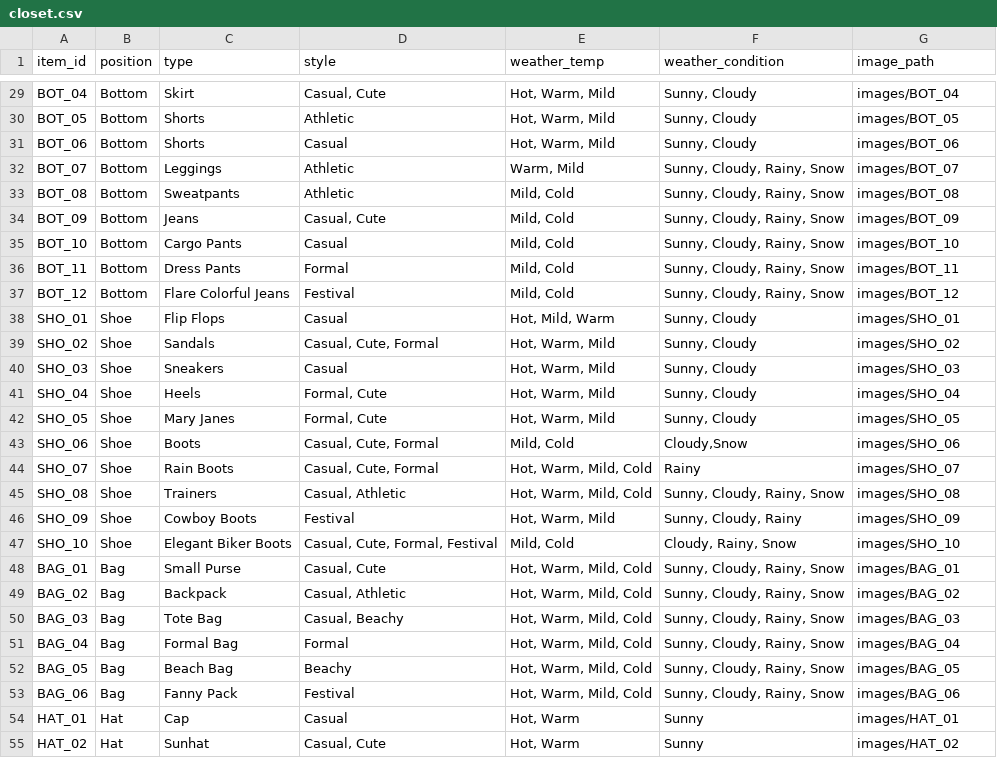
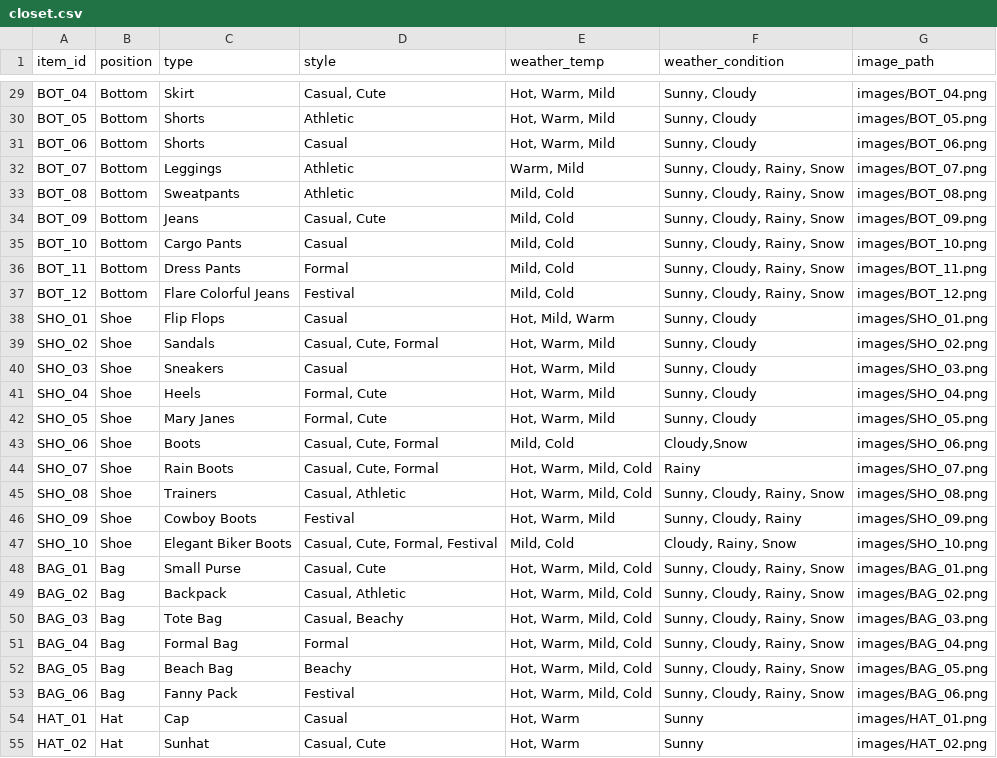
Before and after one commit to zooomie3/Outfit_Generator, a CSV file: data/closet.csv, drawn as a sheet; only a part is shown, gaps mark what is left out; the diff covers the shown part only; the diff names each change by its address in the sheet, - before the commit and + after, or states it on an @@ line.

Commit message:
closet.csv updated with image path again

```diff
--- a/data/closet.csv
+++ b/data/closet.csv
-G29 (image_path): images/BOT_04
+G29 (image_path): images/BOT_04.png
-G30 (image_path): images/BOT_05
+G30 (image_path): images/BOT_05.png
-G31 (image_path): images/BOT_06
+G31 (image_path): images/BOT_06.png
-G32 (image_path): images/BOT_07
+G32 (image_path): images/BOT_07.png
-G33 (image_path): images/BOT_08
+G33 (image_path): images/BOT_08.png
-G34 (image_path): images/BOT_09
+G34 (image_path): images/BOT_09.png
-G35 (image_path): images/BOT_10
+G35 (image_path): images/BOT_10.png
-G36 (image_path): images/BOT_11
+G36 (image_path): images/BOT_11.png
-G37 (image_path): images/BOT_12
+G37 (image_path): images/BOT_12.png
-G38 (image_path): images/SHO_01
+G38 (image_path): images/SHO_01.png
-G39 (image_path): images/SHO_02
+G39 (image_path): images/SHO_02.png
-G40 (image_path): images/SHO_03
+G40 (image_path): images/SHO_03.png
-G41 (image_path): images/SHO_04
+G41 (image_path): images/SHO_04.png
-G42 (image_path): images/SHO_05
+G42 (image_path): images/SHO_05.png
-G43 (image_path): images/SHO_06
+G43 (image_path): images/SHO_06.png
-G44 (image_path): images/SHO_07
+G44 (image_path): images/SHO_07.png
-G45 (image_path): images/SHO_08
+G45 (image_path): images/SHO_08.png
-G46 (image_path): images/SHO_09
+G46 (image_path): images/SHO_09.png
-G47 (image_path): images/SHO_10
+G47 (image_path): images/SHO_10.png
-G48 (image_path): images/BAG_01
+G48 (image_path): images/BAG_01.png
-G49 (image_path): images/BAG_02
+G49 (image_path): images/BAG_02.png
-G50 (image_path): images/BAG_03
+G50 (image_path): images/BAG_03.png
-G51 (image_path): images/BAG_04
+G51 (image_path): images/BAG_04.png
-G52 (image_path): images/BAG_05
+G52 (image_path): images/BAG_05.png
-G53 (image_path): images/BAG_06
+G53 (image_path): images/BAG_06.png
-G54 (image_path): images/HAT_01
+G54 (image_path): images/HAT_01.png
-G55 (image_path): images/HAT_02
+G55 (image_path): images/HAT_02.png
```
Also changed, not shown: 35 edited cells elsewhere in this file, 3 other files.
